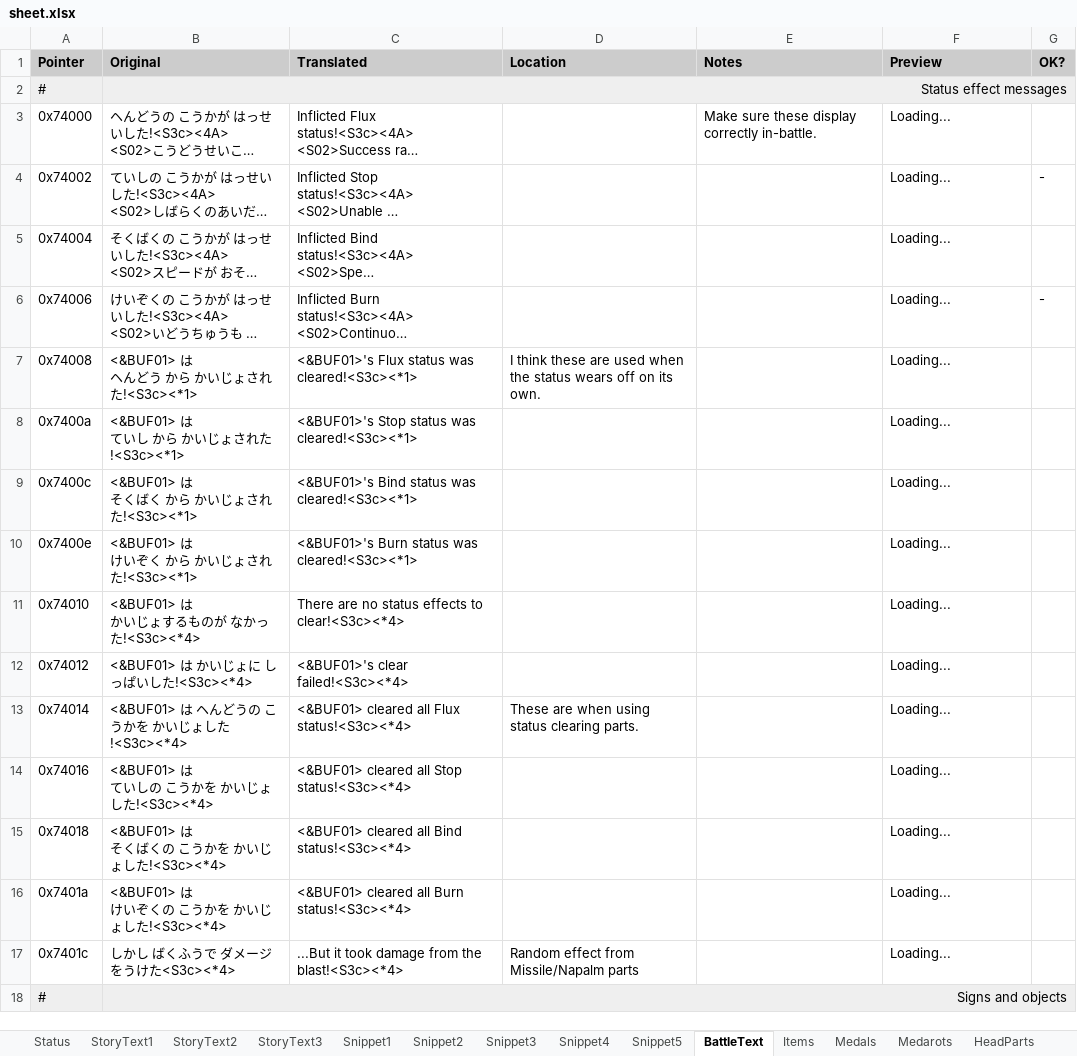
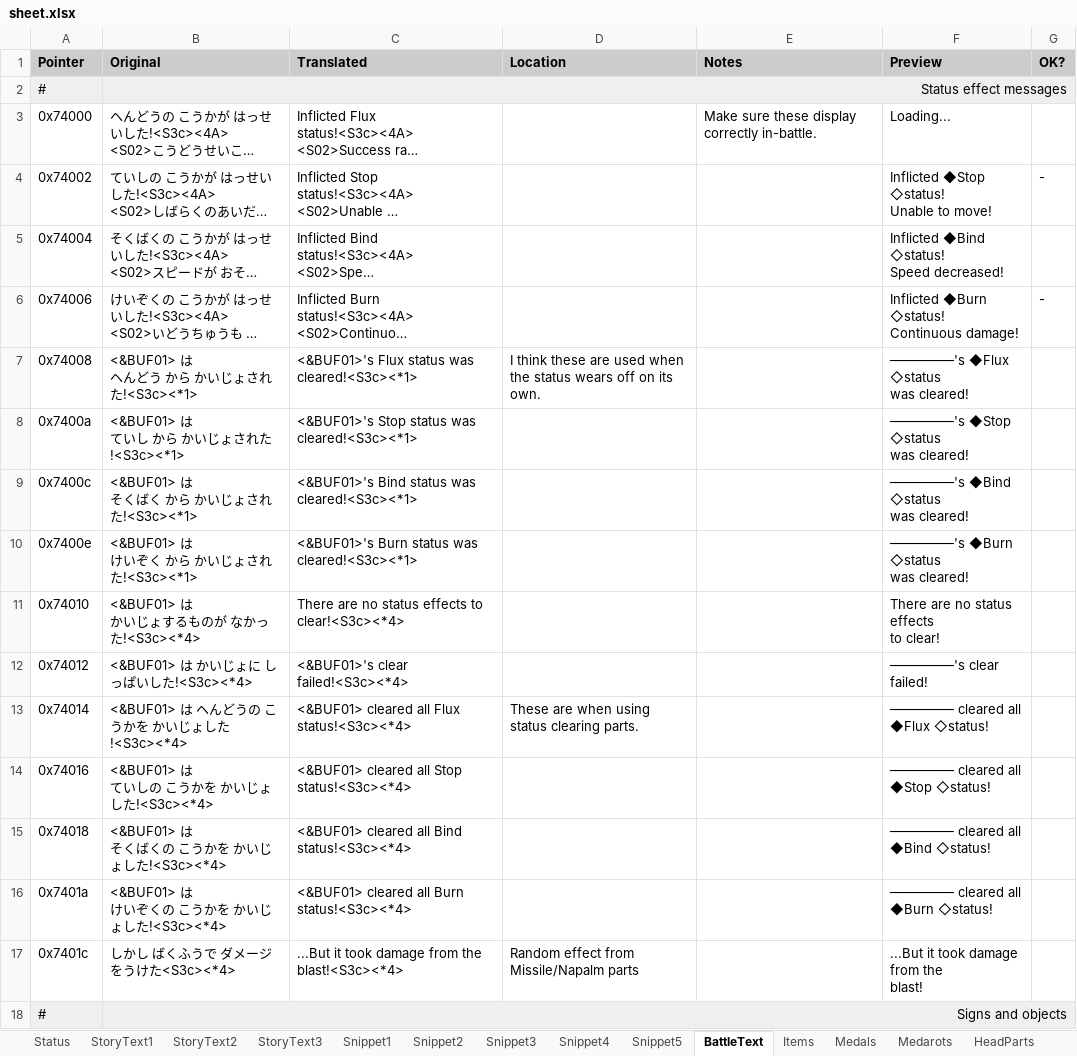
Before and after one commit to Medabots/medarot1_translation, an Excel workbook: sheet.xlsx, sheet BattleText, drawn as a sheet; only a part is shown; long unchanged cells end in …; values as stored, in another font and other column widths than the file's, no borders; charts and pictures and conditional formats not drawn; ↵ is a line break in a cell; the diff covers the shown part only; the diff names each change by its address in the sheet, - before the commit and + after, or states it on an @@ line.

```diff
--- a/sheet.xlsx (sheet BattleText)
+++ b/sheet.xlsx (sheet BattleText)
-F4 (Preview): Loading...
+F4 (Preview): Inflicted ◆Stop ◇status! ↵ Unable to move!
-F5 (Preview): Loading...
+F5 (Preview): Inflicted ◆Bind ◇status! ↵ Speed decreased!
-F6 (Preview): Loading...
+F6 (Preview): Inflicted ◆Burn ◇status! ↵ Continuous damage!
-F7 (Preview): Loading...
+F7 (Preview): ────────'s ◆Flux ◇status ↵ was cleared!
-F8 (Preview): Loading...
+F8 (Preview): ────────'s ◆Stop ◇status ↵ was cleared!
-F9 (Preview): Loading...
+F9 (Preview): ────────'s ◆Bind ◇status ↵ was cleared!
-F10 (Preview): Loading...
+F10 (Preview): ────────'s ◆Burn ◇status ↵ was cleared!
-F11 (Preview): Loading...
+F11 (Preview): There are no status effects ↵ to clear!
-F12 (Preview): Loading...
+F12 (Preview): ────────'s clear failed!
-F13 (Preview): Loading...
+F13 (Preview): ──────── cleared all ↵ ◆Flux ◇status!
-F14 (Preview): Loading...
+F14 (Preview): ──────── cleared all ↵ ◆Stop ◇status!
-F15 (Preview): Loading...
+F15 (Preview): ──────── cleared all ↵ ◆Bind ◇status!
-F16 (Preview): Loading...
+F16 (Preview): ──────── cleared all ↵ ◆Burn ◇status!
-F17 (Preview): Loading...
+F17 (Preview): ...But it took damage from the ↵ blast!
```
Also changed, not shown: 434 edited cells and cell formats elsewhere in this sheet, sheet StoryText3, sheet StoryText2, sheet StoryText1, sheet Snippet1, sheet Snippet5, sheet Snippet3, 3 more sheets, charts or pictures, 1 other file.
